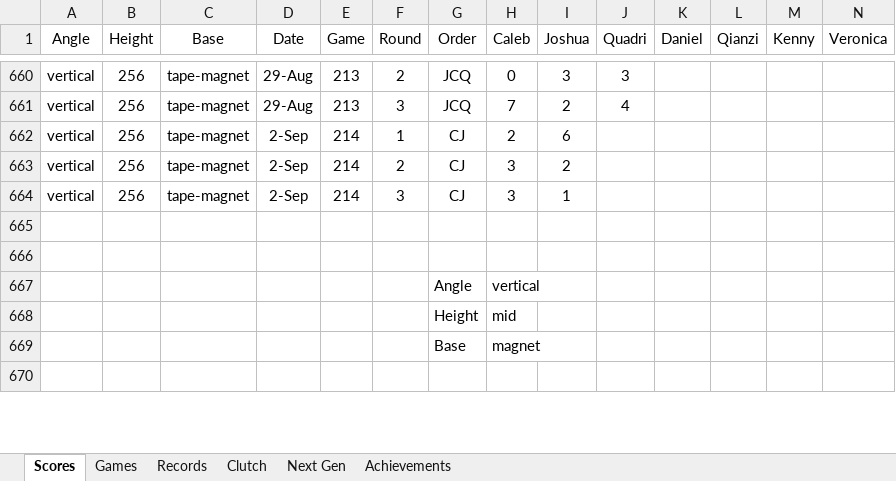
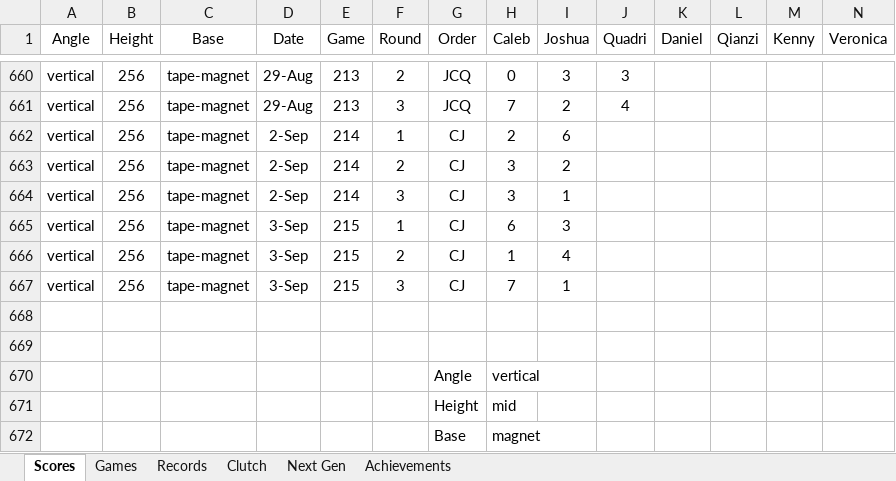
Before and after one commit to CalebSkinner1/DartsAnalysis, an Excel workbook: Maxfield - Darts.xlsx, sheet Scores, drawn as a sheet; only a part is shown, gaps mark what is left out; the shorter side is filled out with more unchanged rows; values as stored, in another font and other column widths than the file's, no borders; table styles not drawn; rows hold the shown columns only; the diff names each change by its address in the sheet, - before the commit and + after, or states it on an @@ line.

```diff
--- a/Maxfield - Darts.xlsx (sheet Scores)
+++ b/Maxfield - Darts.xlsx (sheet Scores)
+row 665: vertical | 256 | tape-magnet | 3-Sep | 215 | 1 | CJ | 6 | 3
+row 666: vertical | 256 | tape-magnet | 3-Sep | 215 | 2 | CJ | 1 | 4
+row 667: vertical | 256 | tape-magnet | 3-Sep | 215 | 3 | CJ | 7 | 1
```
Also changed, not shown: sheet Records, sheet Games, sheet Next Gen, hidden cells.
